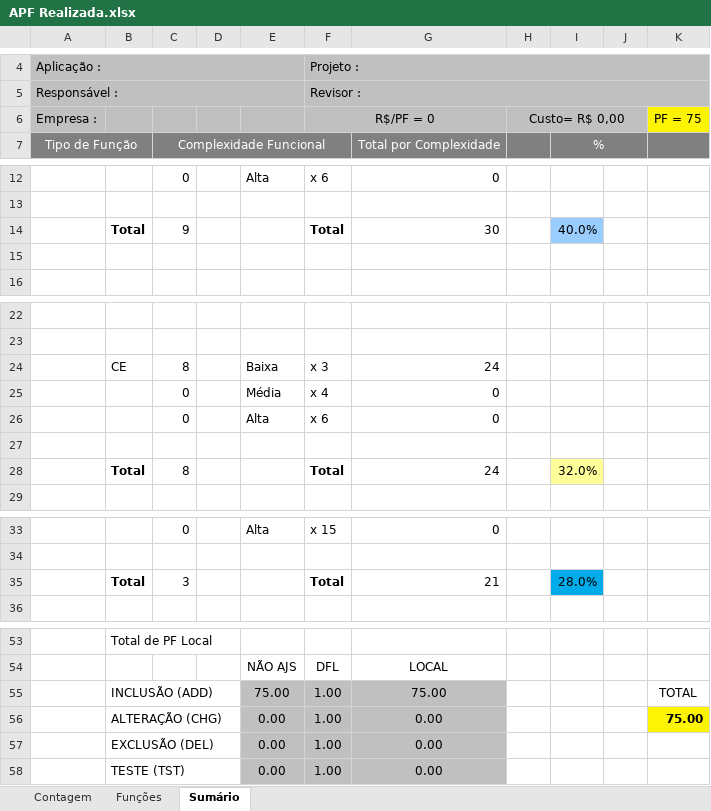
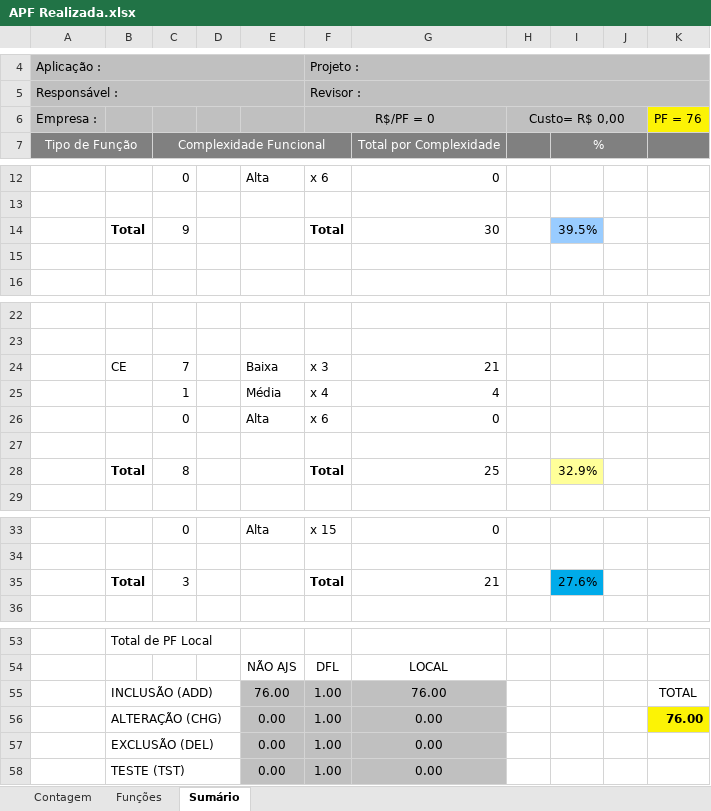
Before and after one commit to greicy-akamine/DESAFIO, an Excel workbook: PONTO DE FUNÇÃO/APF Realizada.xlsx, sheet Sumário, drawn as a sheet; only a part is shown, gaps mark what is left out; values as stored, in another font and other column widths than the file's, no borders; charts and pictures not drawn; the diff covers the shown part only; the diff names each change by its address in the sheet, - before the commit and + after, or states it on an @@ line.

```diff
--- a/PONTO DE FUNÇÃO/APF Realizada.xlsx (sheet Sumário)
+++ b/PONTO DE FUNÇÃO/APF Realizada.xlsx (sheet Sumário)
-K6: PF = 75
+K6: PF = 76
-I14: 40.0%
+I14: 39.5%
-C24: 8
+C24: 7
-G24: 24
+G24: 21
-C25: 0
+C25: 1
-G25: 0
+G25: 4
-G28: 24
+G28: 25
-I28: 32.0%
+I28: 32.9%
-I35: 28.0%
+I35: 27.6%
-E55: 75.00
+E55: 76.00
-G55: 75.00
+G55: 76.00
-K56: 75.00
+K56: 76.00
```
Also changed, not shown: 1 edited cell elsewhere in this sheet, sheet Funções, sheet Contagem, hidden cells, charts or pictures, 2 other files.
